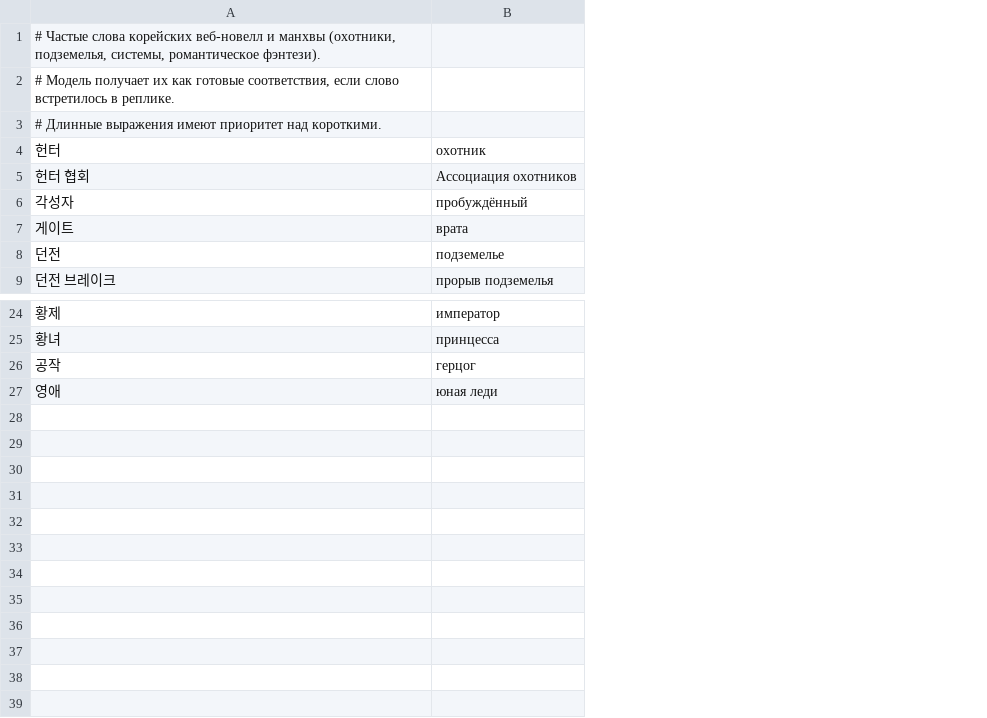
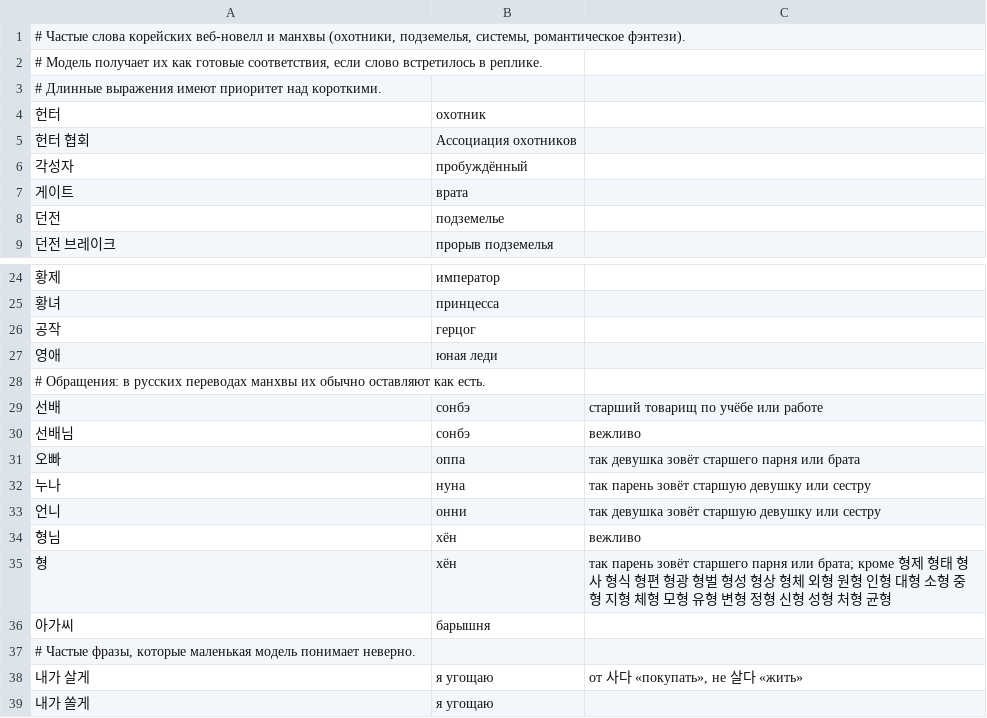
Before and after one commit to Elidera/manga-local, a TSV file: assets/glossary/40_manhwa_ko.tsv, drawn as a sheet; only a part is shown, gaps mark what is left out; the diff names each change by its address in the sheet, - before the commit and + after, or states it on an @@ line.

```diff
--- a/assets/glossary/40_manhwa_ko.tsv
+++ b/assets/glossary/40_manhwa_ko.tsv
+column C, empty
+row 28: # Обращения: в русских переводах манхвы их обычно оставляют как есть.
+row 29: 선배 | сонбэ | старший товарищ по учёбе или работе
+row 30: 선배님 | сонбэ | вежливо
+row 31: 오빠 | оппа | так девушка зовёт старшего парня или брата
+row 32: 누나 | нуна | так парень зовёт старшую девушку или сестру
+row 33: 언니 | онни | так девушка зовёт старшую девушку или сестру
+row 34: 형님 | хён | вежливо
+row 35: 형 | хён | так парень зовёт старшего парня или брата; кроме 형제 형태 형사 형식 형편 형광 형벌 형성 형상 형체 외형 원형 인형 대형 소형 중형 지형 체형 모형 유형 변형 정형 신형 성형 처형 균형
+row 36: 아가씨 | барышня
+row 37: # Частые фразы, которые маленькая модель понимает неверно.
+row 38: 내가 살게 | я угощаю | от 사다 «покупать», не 살다 «жить»
+row 39: 내가 쏠게 | я угощаю
```
Also changed, not shown: assets/glossary/50_manga_ja.tsv, 1 other file.
